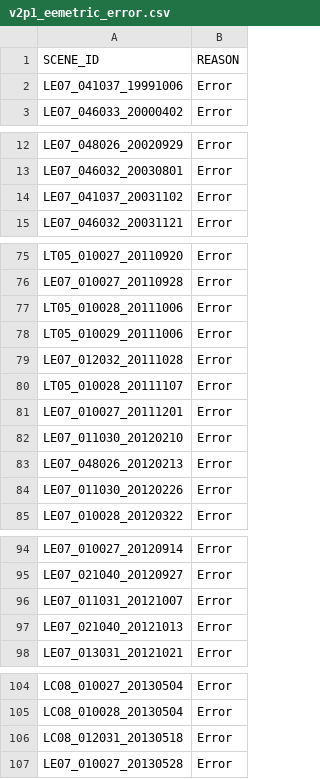
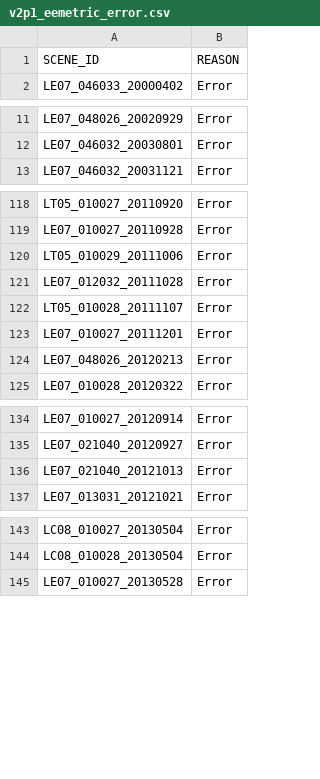
Before and after one commit to cgmorton/scene-skip-list, a CSV file: v2p1_eemetric_error.csv, drawn as a sheet; only a part is shown, gaps mark what is left out; the diff covers the shown part only.

Commit message:
Adding EEMETRIC error scenes for 2009-2010

```diff
--- a/v2p1_eemetric_error.csv
+++ b/v2p1_eemetric_error.csv
@@ -1,3 +1,2 @@
 SCENE_ID,REASON
-LE07_041037_19991006,Error
 LE07_046033_20000402,Error
@@ -13,3 +12,2 @@ LE07_048026_20020929,Error
 LE07_046032_20030801,Error
-LE07_041037_20031102,Error
 LE07_046032_20031121,Error
@@ -76,3 +119,2 @@ LT05_010027_20110920,Error
 LE07_010027_20110928,Error
-LT05_010028_20111006,Error
 LT05_010029_20111006,Error
@@ -81,5 +123,3 @@ LT05_010028_20111107,Error
 LE07_010027_20111201,Error
-LE07_011030_20120210,Error
 LE07_048026_20120213,Error
-LE07_011030_20120226,Error
 LE07_010028_20120322,Error
@@ -95,3 +135,2 @@ LE07_010027_20120914,Error
 LE07_021040_20120927,Error
-LE07_011031_20121007,Error
 LE07_021040_20121013,Error
@@ -105,3 +144,2 @@ LC08_010027_20130504,Error
 LC08_010028_20130504,Error
-LC08_012031_20130518,Error
 LE07_010027_20130528,Error
```
Also changed, not shown: 53 added rows, 17 removed rows and 4 edited cells elsewhere in this file, 5 other files.
